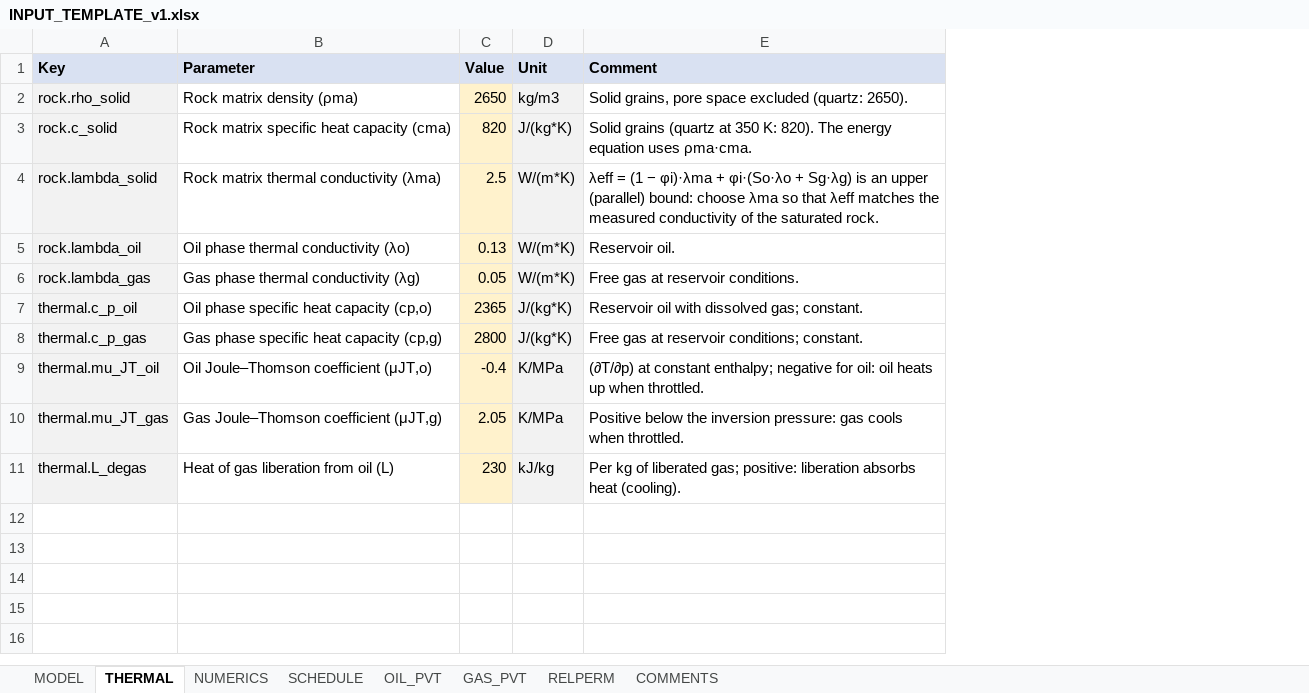
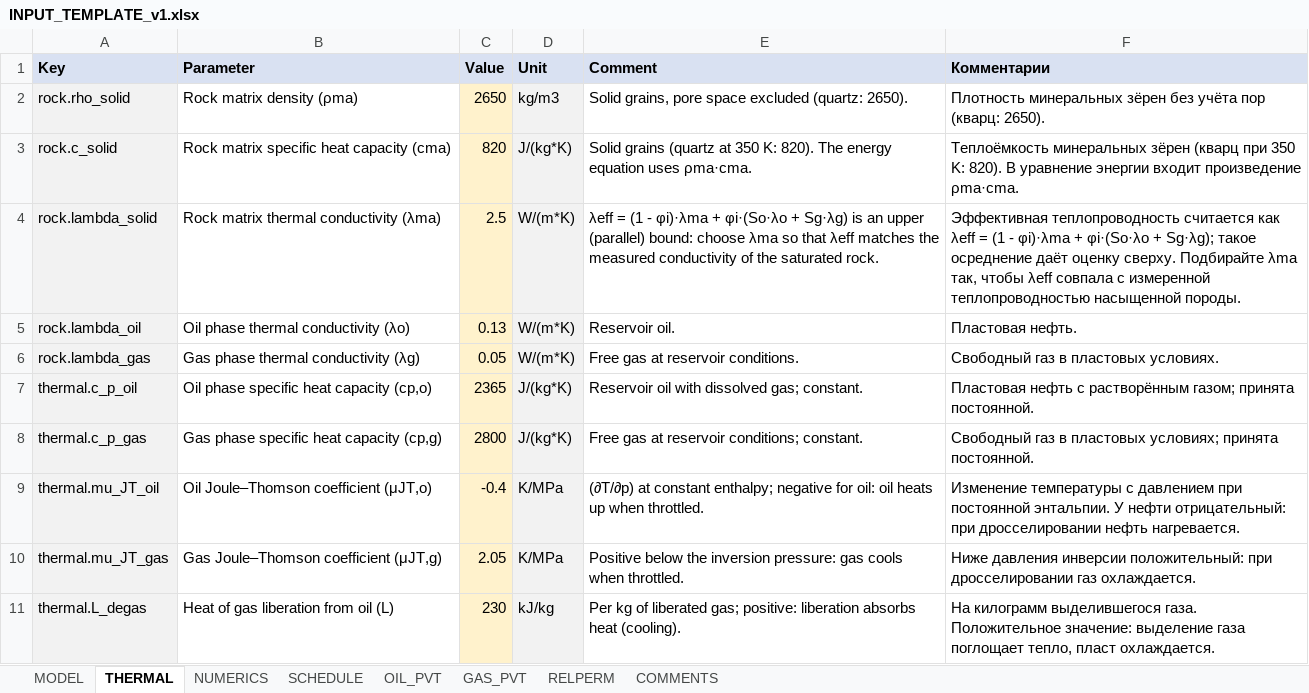
Before and after one commit to ArturSalamatin/Oil_Gas, an Excel workbook: numerical_solver/configs/INPUT_TEMPLATE_v1.xlsx, sheet THERMAL, drawn as a sheet; values as stored, in another font and other column widths than the file's, no borders; the diff names each change by its address in the sheet, - before the commit and + after, or states it on an @@ line.

Commit message:
feat: FEAT-033 — книга без none, постоянные jacobian_mode и linear_solver, комментарии по-русски, обязательные строки RELPERM

```diff
--- a/numerical_solver/configs/INPUT_TEMPLATE_v1.xlsx (sheet THERMAL)
+++ b/numerical_solver/configs/INPUT_TEMPLATE_v1.xlsx (sheet THERMAL)
+column F (Комментарии), rows 2-11: Плотность минеральных зёрен без учёта пор (кварц: 2650). | Теплоёмкость минеральных зёрен (кварц при 350 K: 820). В уравнение энергии входит произведение ρma·cma. | Эффективная теплопроводность считается как λeff = (1 - φi)·λma + φi·(So·λo + Sg·λg); такое осреднение даёт оценку сверху. Подбирайте λma так, чтобы λeff совпала с измеренной теплопроводностью насыщенной породы. | Пластовая нефть. | Свободный газ в пластовых условиях. | Пластовая нефть с растворённым газом; принята постоянной. | Свободный газ в пластовых условиях; принята постоянной. | Изменение температуры с давлением при постоянной энтальпии. У нефти отрицательный: при дросселировании нефть нагревается. | Ниже давления инверсии положительный: при дросселировании газ охлаждается. | На килограмм выделившегося газа. Положительное значение: выделение газа поглощает тепло, пласт охлаждается.
-E4 (Comment): …= (1 − φi)·λma +…
+E4 (Comment): …= (1 - φi)·λma +…
```
Also changed, not shown: sheet NUMERICS, sheet COMMENTS, sheet MODEL, sheet RELPERM, 5 other files.
